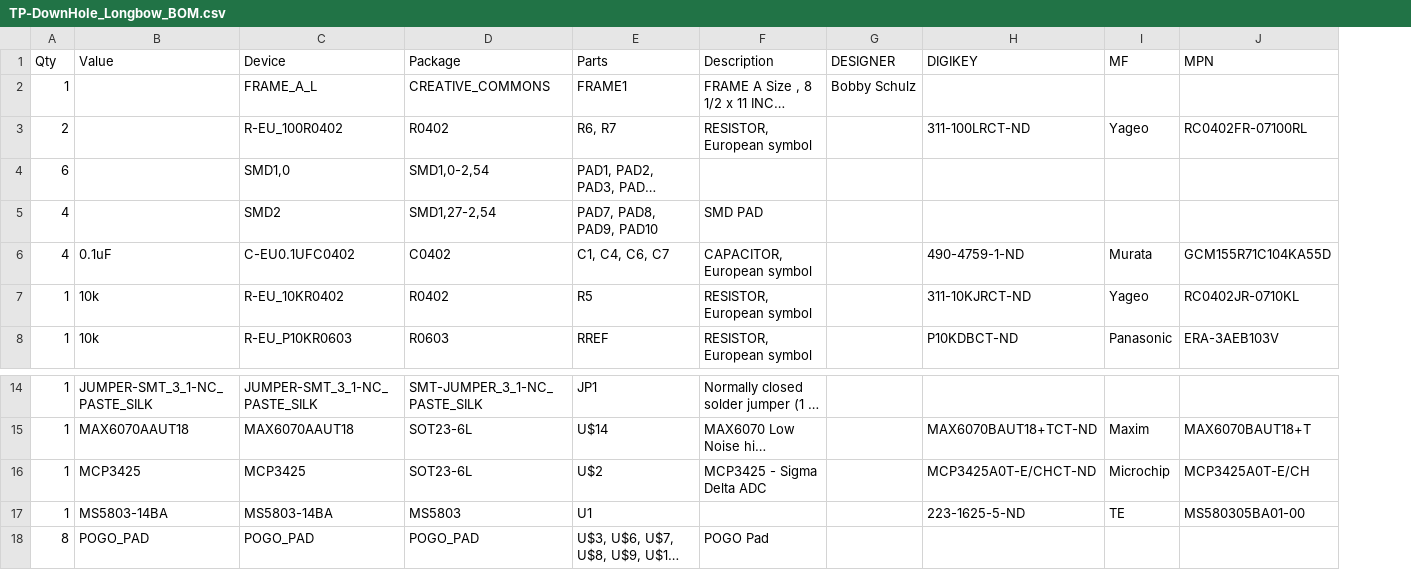
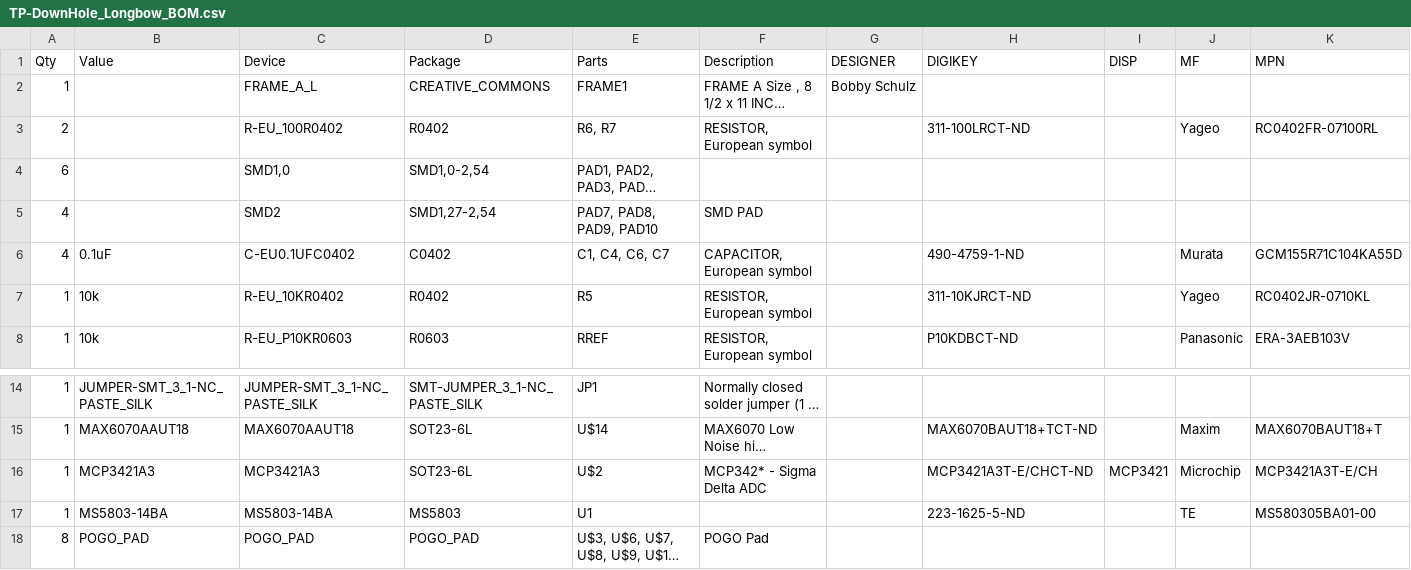
Before and after one commit to NorthernWidget/TP-DownHole, a CSV file: Hardware/TP-DownHole_Longbow_BOM.csv, drawn as a sheet; only a part is shown, gaps mark what is left out; long unchanged cells end in …; addresses are those after the commit; the diff names each change by its address in the sheet, - before the commit and + after, or states it on an @@ line.

Commit message:
Updated MCP3421 part across all boards
Updated to use the new MCP3421 part from the Cold Silicon library, which has the correct part number, also regenerated all BOMs to reflect the correct parts

```diff
--- a/Hardware/TP-DownHole_Longbow_BOM.csv
+++ b/Hardware/TP-DownHole_Longbow_BOM.csv
+column I (DISP), row 16: MCP3421
-B16 (Value): MCP3425
+B16 (Value): MCP3421A3
-C16 (Device): MCP3425
+C16 (Device): MCP3421A3
-F16 (Description): MCP3425 - Sigma Delta ADC
+F16 (Description): MCP342* - Sigma Delta ADC
-H16 (DIGIKEY): MCP3425A0T-E/CHCT-ND
+H16 (DIGIKEY): MCP3421A3T-E/CHCT-ND
-K16 (MPN): MCP3425A0T-E/CH
+K16 (MPN): MCP3421A3T-E/CH
```
Also changed, not shown: Hardware/TP-DownHole_v2_BOM.csv, 6 other files.
